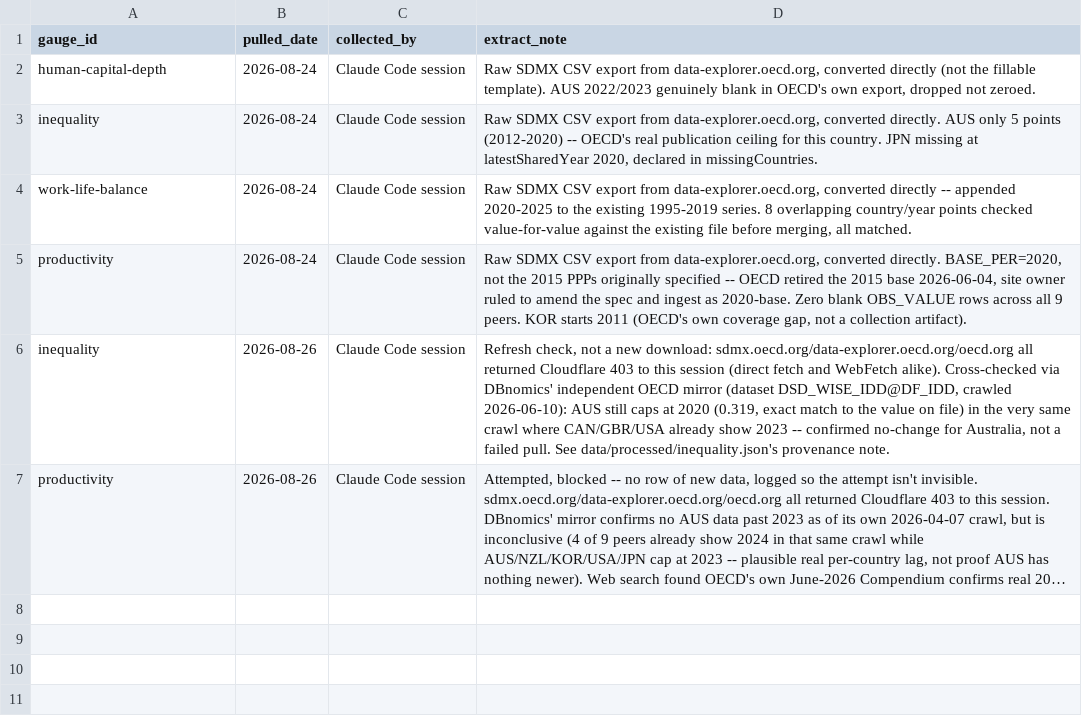
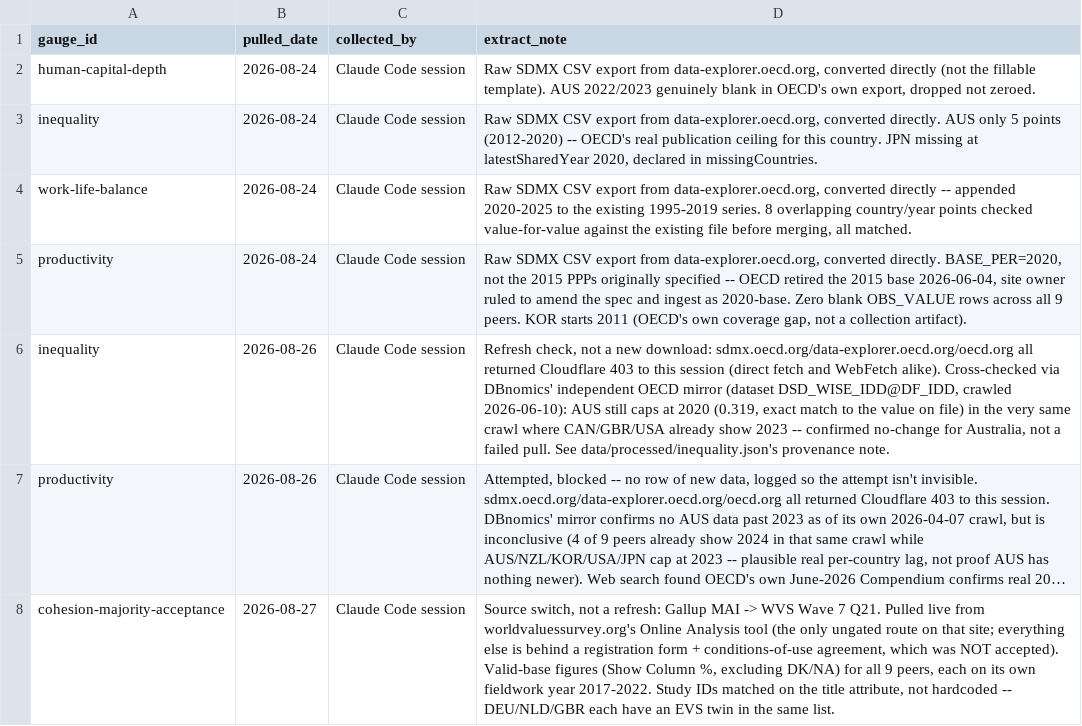
Before and after one commit to alexjgale00-create/australia-scorecard, a CSV file: data/manual/collection-log.csv, drawn as a sheet; long unchanged cells end in …; the diff names each change by its address in the sheet, - before the commit and + after, or states it on an @@ line.

```diff
--- a/data/manual/collection-log.csv
+++ b/data/manual/collection-log.csv
+row 8: cohesion-majority-acceptance | 2026-08-27 | Claude Code session | Source switch, not a refresh: Gallup MAI -> WVS Wave 7 Q21. Pulled live from worldvaluessurvey.org's Online Analysis tool (the only ungated route on that site; everything else is behind a registration form + conditions-of-use agreement, which was NOT accepted). Valid-base figures (Show Column %, excluding DK/NA) for all 9 peers, each on its own fieldwork year 2017-2022. Study IDs matched on the title attribute, not hardcoded -- DEU/NLD/GBR each have an EVS twin in the same list.
```
Also changed, not shown: 2 other files.
